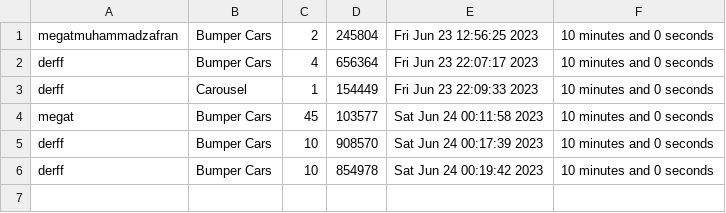
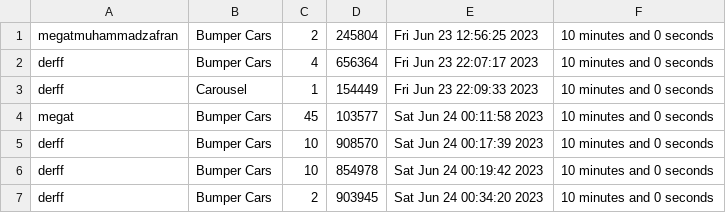
Before and after one commit to megatgotouchgrass/project, a CSV file: bookings.csv, drawn as a sheet; the diff names each change by its address in the sheet, - before the commit and + after, or states it on an @@ line.

```diff
--- a/bookings.csv
+++ b/bookings.csv
+row 7: derff | Bumper Cars | 2 | 903945 | Sat Jun 24 00:34:20 2023 | 10 minutes and 0 seconds
```
Also changed, not shown: 7 other files.
